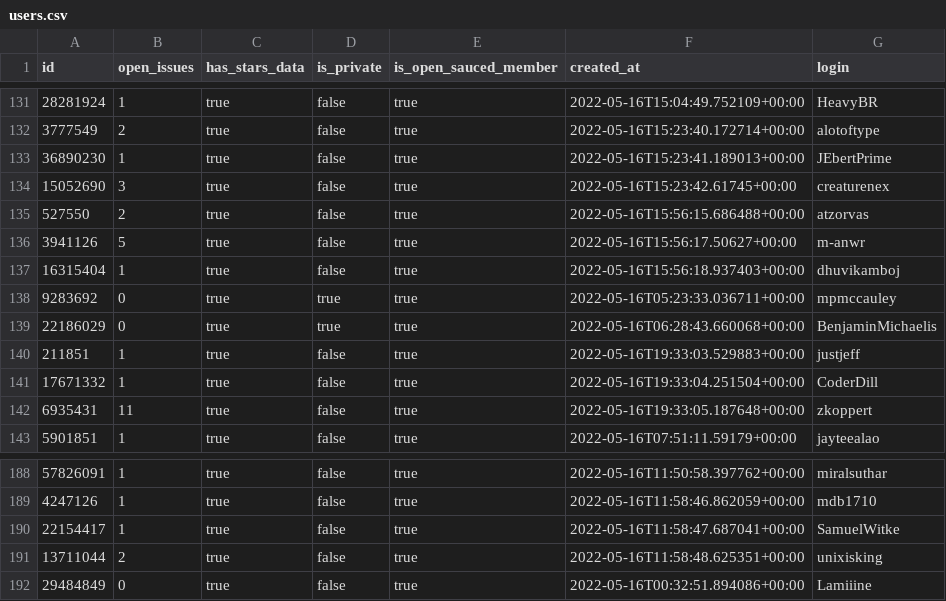
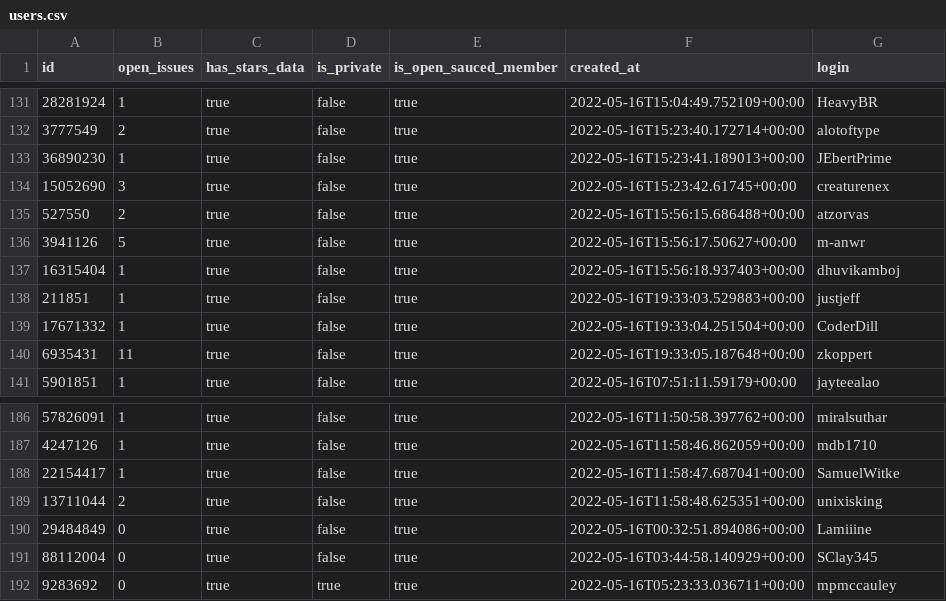
Before and after one commit to 0-vortex/open-sauced-supabase-cron-test, a CSV file: src/seed/users.csv, drawn as a sheet; only a part is shown, gaps mark what is left out.

```diff
--- a/src/seed/users.csv
+++ b/src/seed/users.csv
@@ -137,4 +137,2 @@ id,open_issues,has_stars_data,is_private,is_open_sauced_member,created_at,login
 16315404,1,true,false,true,2022-05-16T15:56:18.937403+00:00,dhuvikamboj
-9283692,0,true,true,true,2022-05-16T05:23:33.036711+00:00,mpmccauley
-22186029,0,true,true,true,2022-05-16T06:28:43.660068+00:00,BenjaminMichaelis
 211851,1,true,false,true,2022-05-16T19:33:03.529883+00:00,justjeff
@@ -192 +190,3 @@ id,open_issues,has_stars_data,is_private,is_open_sauced_member,created_at,login
 29484849,0,true,false,true,2022-05-16T00:32:51.894086+00:00,Lamiiine
+88112004,0,true,false,true,2022-05-16T03:44:58.140929+00:00,SClay345
+9283692,0,true,true,true,2022-05-16T05:23:33.036711+00:00,mpmccauley
```
Also changed, not shown: src/seed/repos.csv, src/seed/users_to_repos_stars.csv, 6 other files.
